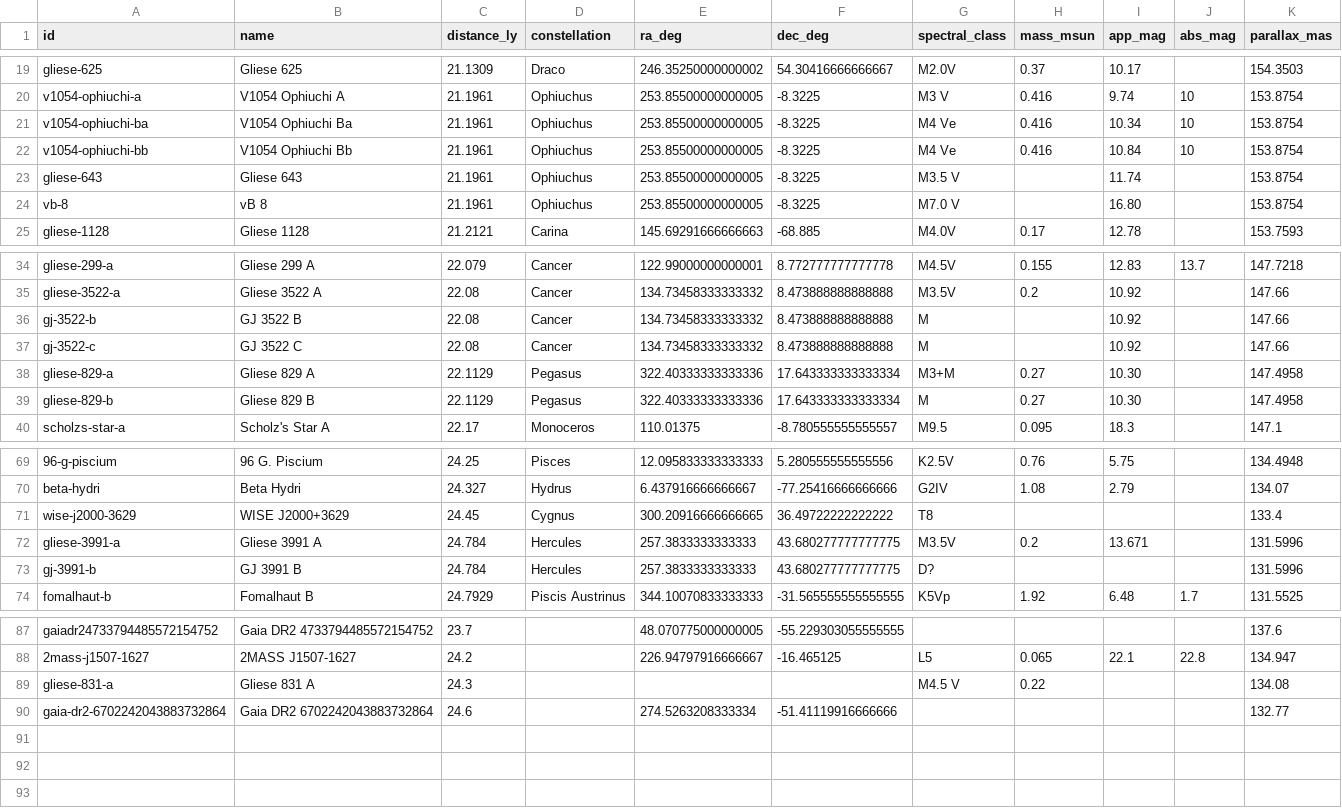
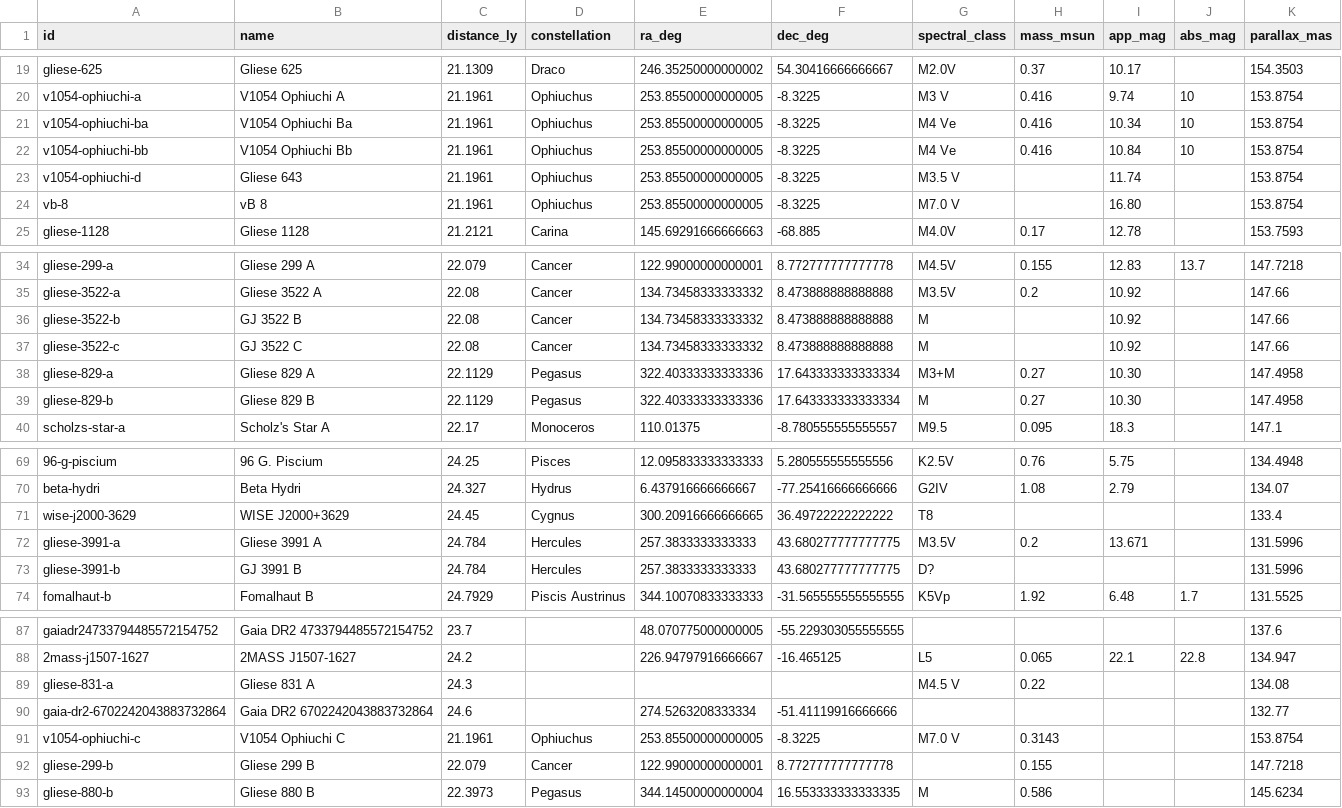
Before and after one commit to aportilla/helio, a CSV file: src/data/stars-20-25ly.csv, drawn as a sheet; only a part is shown, gaps mark what is left out.

```diff
--- a/src/data/stars-20-25ly.csv
+++ b/src/data/stars-20-25ly.csv
@@ -22,3 +22,3 @@ v1054-ophiuchi-ba,V1054 Ophiuchi Ba,21.1961,Ophiuchus,253.85500000000005,-8.3225
 v1054-ophiuchi-bb,V1054 Ophiuchi Bb,21.1961,Ophiuchus,253.85500000000005,-8.3225,M4 Ve,0.416,10.84,10,153.8754
-gliese-643,Gliese 643,21.1961,Ophiuchus,253.85500000000005,-8.3225,M3.5 V,,11.74,,153.8754
+v1054-ophiuchi-d,Gliese 643,21.1961,Ophiuchus,253.85500000000005,-8.3225,M3.5 V,,11.74,,153.8754
 vb-8,vB 8,21.1961,Ophiuchus,253.85500000000005,-8.3225,M7.0 V,,16.80,,153.8754
@@ -35,4 +35,4 @@ gliese-299-a,Gliese 299 A,22.079,Cancer,122.99000000000001,8.772777777777778,M4.
 gliese-3522-a,Gliese 3522 A,22.08,Cancer,134.73458333333332,8.473888888888888,M3.5V,0.2,10.92,,147.66
-gj-3522-b,GJ 3522 B,22.08,Cancer,134.73458333333332,8.473888888888888,M,,10.92,,147.66
-gj-3522-c,GJ 3522 C,22.08,Cancer,134.73458333333332,8.473888888888888,M,,10.92,,147.66
+gliese-3522-b,GJ 3522 B,22.08,Cancer,134.73458333333332,8.473888888888888,M,,10.92,,147.66
+gliese-3522-c,GJ 3522 C,22.08,Cancer,134.73458333333332,8.473888888888888,M,,10.92,,147.66
 gliese-829-a,Gliese 829 A,22.1129,Pegasus,322.40333333333336,17.643333333333334,M3+M,0.27,10.30,,147.4958
@@ -72,3 +72,3 @@ wise-j2000-3629,WISE J2000+3629,24.45,Cygnus,300.20916666666665,36.4972222222222
 gliese-3991-a,Gliese 3991 A,24.784,Hercules,257.3833333333333,43.680277777777775,M3.5V,0.2,13.671,,131.5996
-gj-3991-b,GJ 3991 B,24.784,Hercules,257.3833333333333,43.680277777777775,D?,,,,131.5996
+gliese-3991-b,GJ 3991 B,24.784,Hercules,257.3833333333333,43.680277777777775,D?,,,,131.5996
 fomalhaut-b,Fomalhaut B,24.7929,Piscis Austrinus,344.10070833333333,-31.565555555555555,K5Vp,1.92,6.48,1.7,131.5525
@@ -90 +90,4 @@ gliese-831-a,Gliese 831 A,24.3,,,,M4.5 V,0.22,,,134.08
 gaia-dr2-6702242043883732864,Gaia DR2 6702242043883732864,24.6,,274.5263208333334,-51.41119916666666,,,,,132.77
+v1054-ophiuchi-c,V1054 Ophiuchi C,21.1961,Ophiuchus,253.85500000000005,-8.3225,M7.0 V,0.3143,,,153.8754
+gliese-299-b,Gliese 299 B,22.079,Cancer,122.99000000000001,8.772777777777778,,0.155,,,147.7218
+gliese-880-b,Gliese 880 B,22.3973,Pegasus,344.14500000000004,16.553333333333335,M,0.586,,,145.6234
```
Also changed, not shown: src/data/nearest-stars.csv, src/data/stars-25-30ly.csv, 11 other files.
